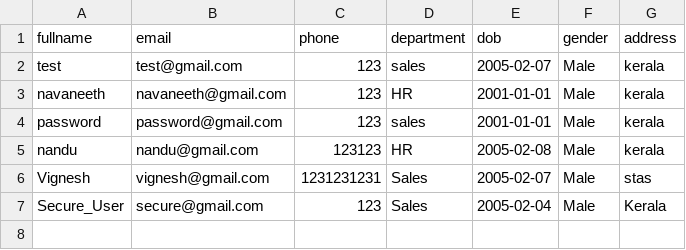
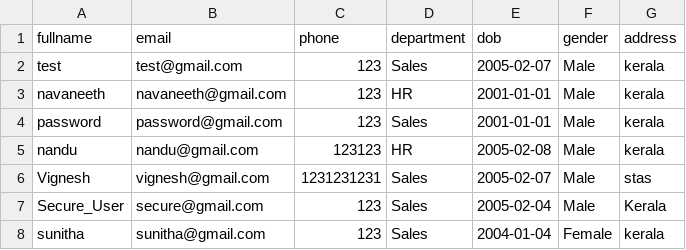
Before and after one commit to navnee1h/security_audit_app, a CSV file: data/users.csv, drawn as a sheet.

```diff
--- a/data/users.csv
+++ b/data/users.csv
@@ -1,5 +1,5 @@
 fullname,email,phone,department,dob,gender,address
-test,test@gmail.com,123,sales,2005-02-07,Male,kerala
+test,test@gmail.com,123,Sales,2005-02-07,Male,kerala
 navaneeth,navaneeth@gmail.com,123,HR,2001-01-01,Male,kerala
-password,password@gmail.com,123,sales,2001-01-01,Male,kerala
+password,password@gmail.com,123,Sales,2001-01-01,Male,kerala
 nandu,nandu@gmail.com,123123,HR,2005-02-08,Male,kerala
@@ -7 +7,2 @@ Vignesh,vignesh@gmail.com,1231231231,Sales,2005-02-07,Male,stas
 Secure_User,secure@gmail.com,123,Sales,2005-02-04,Male,Kerala
+sunitha,sunitha@gmail.com,123,Sales,2004-01-04,Female,kerala
```
Also changed, not shown: data/user_security.csv, 5 other files.
